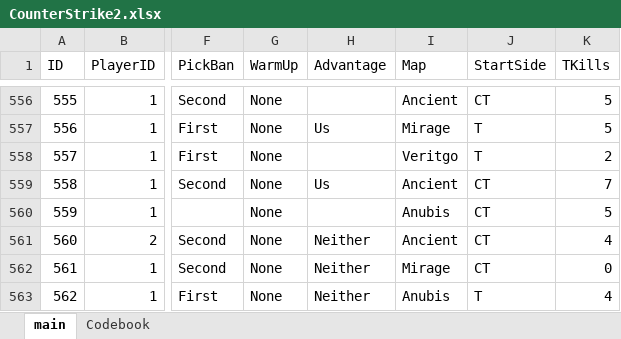
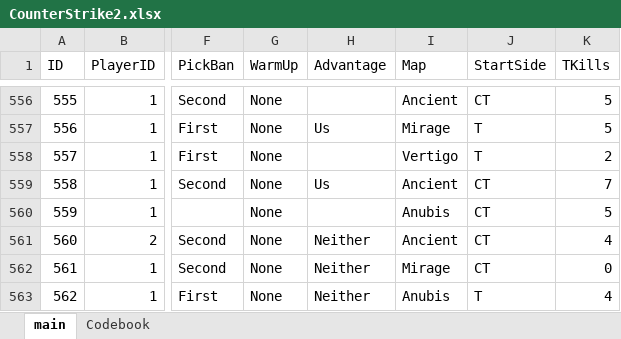
Before and after one commit to HardWare68/HardWareWebsite, an Excel workbook: datasets/xlsx/CounterStrike2.xlsx, sheet main, drawn as a sheet; only a part is shown, gaps mark what is left out; values as stored, in another font and other column widths than the file's, no borders; table styles not drawn; the diff covers the shown part only; the diff names each change by its address in the sheet, - before the commit and + after, or states it on an @@ line.

```diff
--- a/datasets/xlsx/CounterStrike2.xlsx (sheet main)
+++ b/datasets/xlsx/CounterStrike2.xlsx (sheet main)
-I558 (Map): Veritgo
+I558 (Map): Vertigo
```
Also changed, not shown: 5 added rows, 5 removed rows and 10 edited cells elsewhere in this sheet, formulas that keep their value, datasets/xlsx/CSPreMatchStatistics.xlsx, 2 other files.
